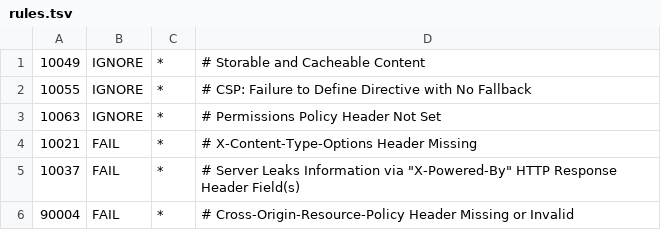
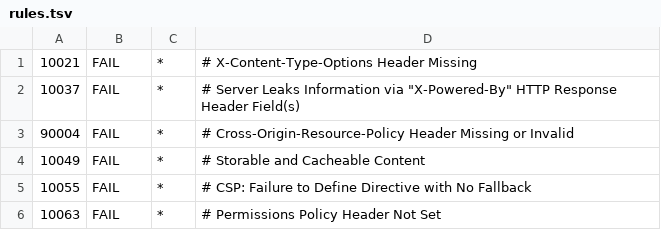
Before and after one commit to AhmedAmrNabil/presentation-law, a TSV file: .zap/rules.tsv, drawn as a sheet; removed rows and columns are numbered as before the commit, all else as after; the diff names each change by its address in the sheet, - before the commit and + after, or states it on an @@ line.

Commit message:
fix(security): resolve cache, csp, and permissions-policy headers for ZAP

```diff
--- a/.zap/rules.tsv
+++ b/.zap/rules.tsv
-row 1: 10049 | IGNORE | * | # Storable and Cacheable Content
-row 2: 10055 | IGNORE | * | # CSP: Failure to Define Directive with No Fallback
-row 3: 10063 | IGNORE | * | # Permissions Policy Header Not Set
+row 4: 10049 | FAIL | * | # Storable and Cacheable Content
+row 5: 10055 | FAIL | * | # CSP: Failure to Define Directive with No Fallback
+row 6: 10063 | FAIL | * | # Permissions Policy Header Not Set
```
Also changed, not shown: 1 other file.
